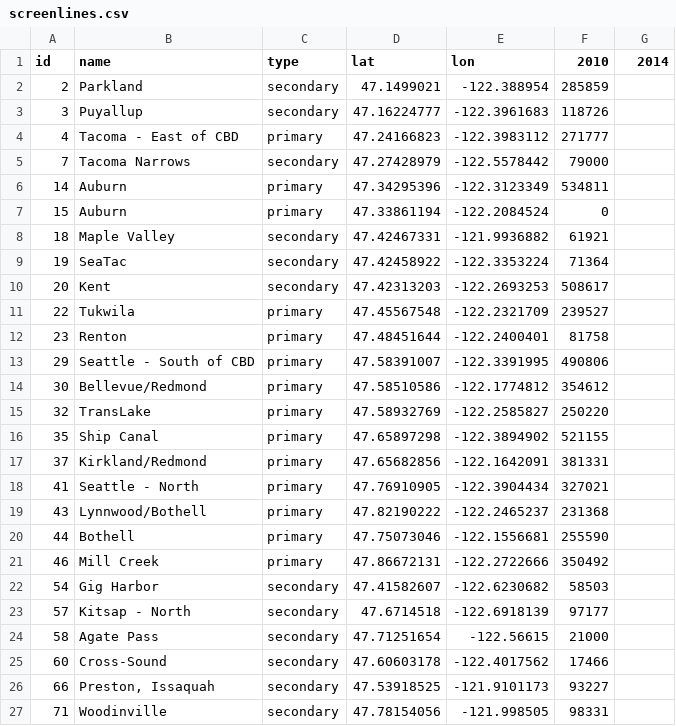
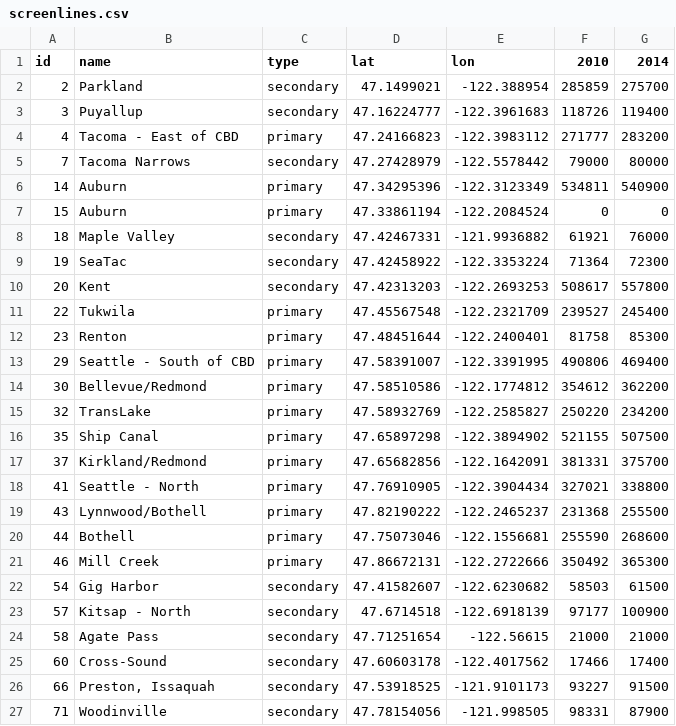
Before and after one commit to psrc/soundcast, a CSV file: scripts/summarize/inputs/screenlines.csv, drawn as a sheet.

Commit message:
using 2014 observed screenlines

```diff
--- a/scripts/summarize/inputs/screenlines.csv
+++ b/scripts/summarize/inputs/screenlines.csv
@@ -1,27 +1,27 @@
 id,name,type,lat,lon,2010,2014
-2,Parkland,secondary,47.1499021,-122.388954,285859,
-3,Puyallup,secondary,47.16224777,-122.3961683,118726,
-4,Tacoma - East of CBD,primary,47.24166823,-122.3983112,271777,
-7,Tacoma Narrows,secondary,47.27428979,-122.5578442,79000,
-14,Auburn,primary,47.34295396,-122.3123349,534811,
-15,Auburn,primary,47.33861194,-122.2084524,0,
-18,Maple Valley,secondary,47.42467331,-121.9936882,61921,
-19,SeaTac,secondary,47.42458922,-122.3353224,71364,
-20,Kent,secondary,47.42313203,-122.2693253,508617,
-22,Tukwila,primary,47.45567548,-122.2321709,239527,
-23,Renton,primary,47.48451644,-122.2400401,81758,
-29,Seattle - South of CBD,primary,47.58391007,-122.3391995,490806,
-30,Bellevue/Redmond,primary,47.58510586,-122.1774812,354612,
-32,TransLake,primary,47.58932769,-122.2585827,250220,
-35,Ship Canal,primary,47.65897298,-122.3894902,521155,
-37,Kirkland/Redmond,primary,47.65682856,-122.1642091,381331,
-41,Seattle - North,primary,47.76910905,-122.3904434,327021,
-43,Lynnwood/Bothell,primary,47.82190222,-122.2465237,231368,
-44,Bothell,primary,47.75073046,-122.1556681,255590,
-46,Mill Creek,primary,47.86672131,-122.2722666,350492,
-54,Gig Harbor,secondary,47.41582607,-122.6230682,58503,
-57,Kitsap - North,secondary,47.6714518,-122.6918139,97177,
-58,Agate Pass,secondary,47.71251654,-122.56615,21000,
-60,Cross-Sound,secondary,47.60603178,-122.4017562,17466,
-66,"Preston, Issaquah",secondary,47.53918525,-121.9101173,93227,
-71,Woodinville,secondary,47.78154056,-121.998505,98331,
+2,Parkland,secondary,47.1499021,-122.388954,285859,275700
+3,Puyallup,secondary,47.16224777,-122.3961683,118726,119400
+4,Tacoma - East of CBD,primary,47.24166823,-122.3983112,271777,283200
+7,Tacoma Narrows,secondary,47.27428979,-122.5578442,79000,80000
+14,Auburn,primary,47.34295396,-122.3123349,534811,540900
+15,Auburn,primary,47.33861194,-122.2084524,0,0
+18,Maple Valley,secondary,47.42467331,-121.9936882,61921,76000
+19,SeaTac,secondary,47.42458922,-122.3353224,71364,72300
+20,Kent,secondary,47.42313203,-122.2693253,508617,557800
+22,Tukwila,primary,47.45567548,-122.2321709,239527,245400
+23,Renton,primary,47.48451644,-122.2400401,81758,85300
+29,Seattle - South of CBD,primary,47.58391007,-122.3391995,490806,469400
+30,Bellevue/Redmond,primary,47.58510586,-122.1774812,354612,362200
+32,TransLake,primary,47.58932769,-122.2585827,250220,234200
+35,Ship Canal,primary,47.65897298,-122.3894902,521155,507500
+37,Kirkland/Redmond,primary,47.65682856,-122.1642091,381331,375700
+41,Seattle - North,primary,47.76910905,-122.3904434,327021,338800
+43,Lynnwood/Bothell,primary,47.82190222,-122.2465237,231368,255500
+44,Bothell,primary,47.75073046,-122.1556681,255590,268600
+46,Mill Creek,primary,47.86672131,-122.2722666,350492,365300
+54,Gig Harbor,secondary,47.41582607,-122.6230682,58503,61500
+57,Kitsap - North,secondary,47.6714518,-122.6918139,97177,100900
+58,Agate Pass,secondary,47.71251654,-122.56615,21000,21000
+60,Cross-Sound,secondary,47.60603178,-122.4017562,17466,17400
+66,"Preston, Issaquah",secondary,47.53918525,-121.9101173,93227,91500
+71,Woodinville,secondary,47.78154056,-121.998505,98331,87900
```
Also changed, not shown: 2 other files.
